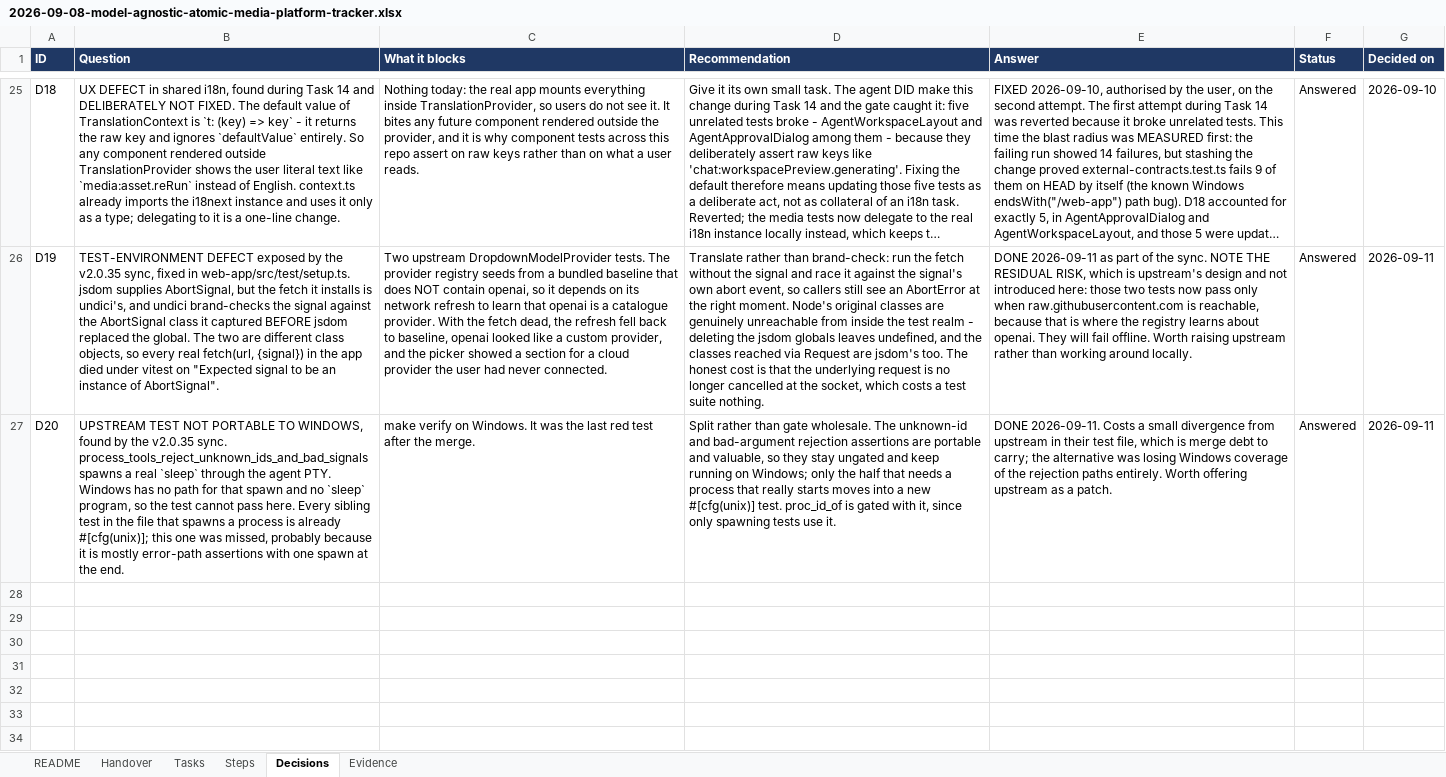
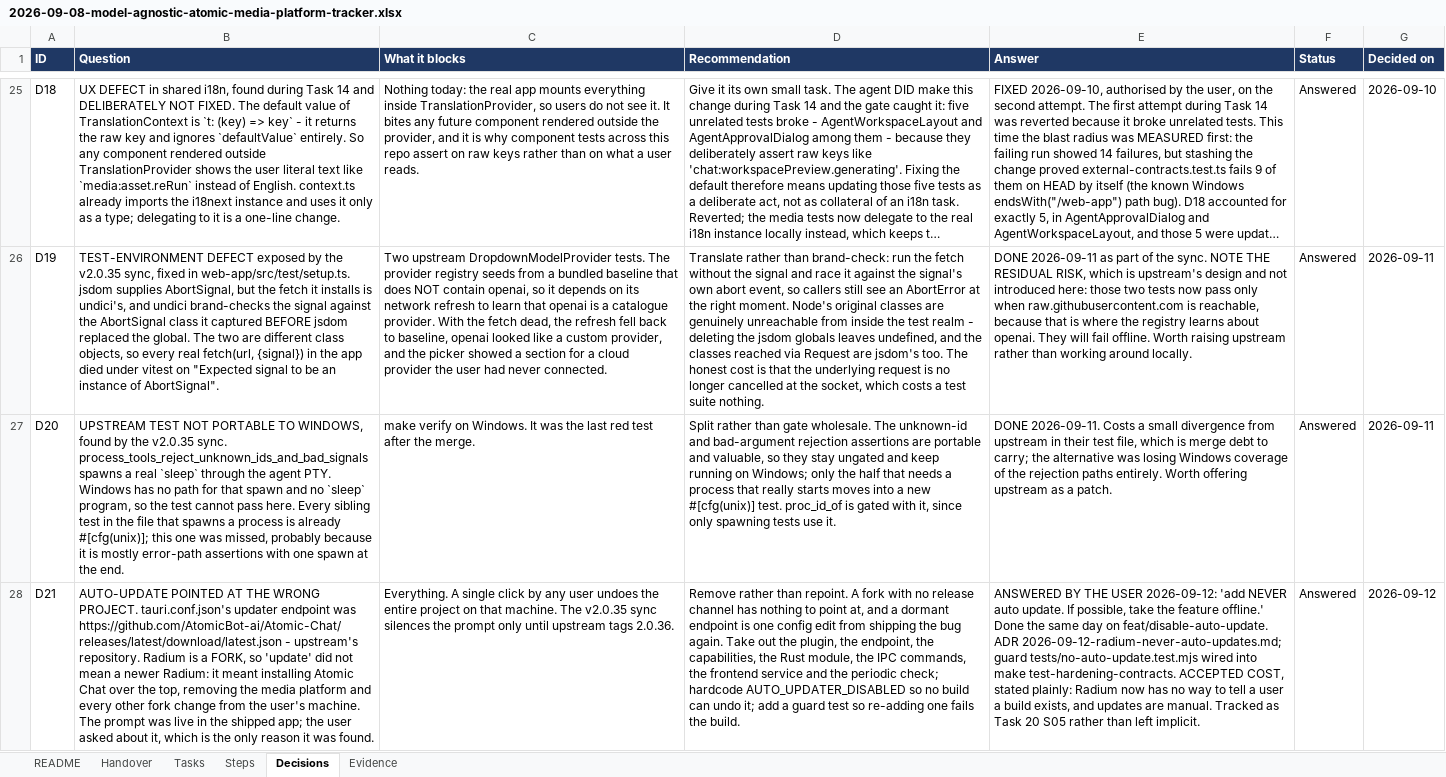
Before and after one commit to walladanger/Atomic-Chat, an Excel workbook: docs/superpowers/plans/2026-09-08-model-agnostic-atomic-media-platform-tracker.xlsx, sheet Decisions, drawn as a sheet; only a part is shown, gaps mark what is left out; long unchanged cells end in …; values as stored, in another font and other column widths than the file's, no borders; the diff covers the shown part only; the diff names each change by its address in the sheet, - before the commit and + after, or states it on an @@ line.

```diff
--- a/docs/superpowers/plans/2026-09-08-model-agnostic-atomic-media-platform-tracker.xlsx (sheet Decisions)
+++ b/docs/superpowers/plans/2026-09-08-model-agnostic-atomic-media-platform-tracker.xlsx (sheet Decisions)
+row 28: D21 | AUTO-UPDATE POINTED AT THE WRONG PROJECT. tauri.conf.json's updater endpoint was https://github.com/AtomicBot-ai/Atomic-Chat/releases/latest/download/latest.json - upstream's repository. Radium is a FORK, so 'update' did not mean a newer Radium: it meant installing Atomic Chat over the top, removing the media platform and every other fork change from the user's machine. The prompt was live in the shipped app; the user asked about it, which is the only reason it was found. | Everything. A single click by any user undoes the entire project on that machine. The v2.0.35 sync silences the prompt only until upstream tags 2.0.36. | Remove rather than repoint. A fork with no release channel has nothing to point at, and a dormant endpoint is one config edit from shipping the bug again. Take out the plugin, the endpoint, the capabilities, the Rust module, the IPC commands, the frontend service and the periodic check; hardcode AUTO_UPDATER_DISABLED so no build can undo it; add a guard test so re-adding one fails the build. | ANSWERED BY THE USER 2026-09-12: 'add NEVER auto update. If possible, take the feature offline.' Done the same day on feat/disable-auto-update. ADR 2026-09-12-radium-never-auto-updates.md; guard tests/no-auto-update.test.mjs wired into make test-hardening-contracts. ACCEPTED COST, stated plainly: Radium now has no way to tell a user a build exists, and updates are manual. Tracked as Task 20 S05 rather than left implicit. | Answered | 2026-09-12
```
Also changed, not shown: 1 added row elsewhere in this sheet, sheet Steps, sheet Tasks.
